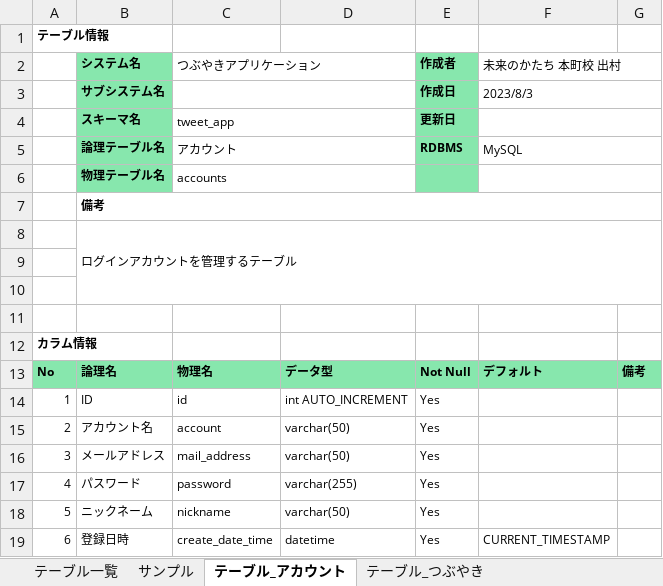
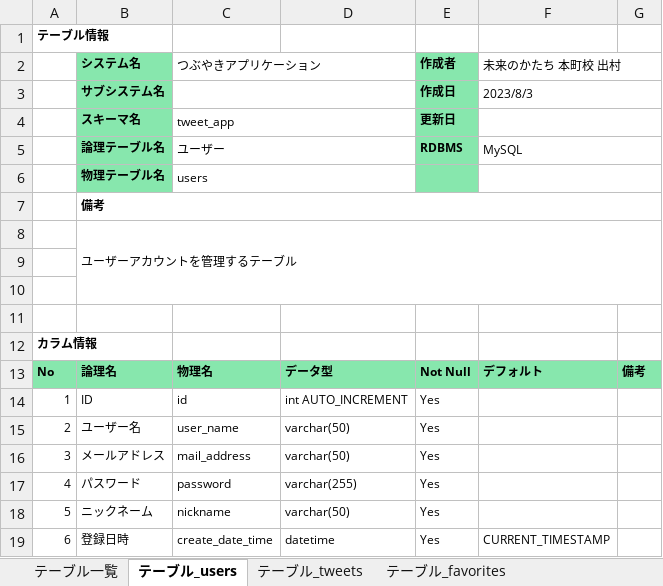
Before and after one commit to KAZ5298/Portfolio_TwitterApp, an Excel workbook: doc/03.詳細設計/テーブル定義書.xlsx, sheet テーブル_users, drawn as a sheet; only a part is shown; values as stored, in another font and other column widths than the file's, no borders; the diff names each change by its address in the sheet, - before the commit and + after, or states it on an @@ line.

```diff
--- a/doc/03.詳細設計/テーブル定義書.xlsx (sheet テーブル_users)
+++ b/doc/03.詳細設計/テーブル定義書.xlsx (sheet テーブル_users)
-sheet tab: テーブル_アカウント
+sheet tab: テーブル_users
-sheet tab: テーブル_つぶやき
+sheet tab: テーブル_tweets
@@ sheet tab hidden: サンプル @@
+sheet tab: テーブル_favorites
-C5 (つぶやきアプリケーション): アカウント
+C5 (つぶやきアプリケーション): ユーザー
-C6 (つぶやきアプリケーション): accounts
+C6 (つぶやきアプリケーション): users
-B8 (システム名): ログインアカウントを管理するテーブル
+B8 (システム名): ユーザーアカウントを管理するテーブル
-B15 (システム名): アカウント名
+B15 (システム名): ユーザー名
-C15 (つぶやきアプリケーション): account
+C15 (つぶやきアプリケーション): user_name
```
Also changed, not shown: sheet テーブル一覧, sheet テーブル_tweets, other sheet tabs.
